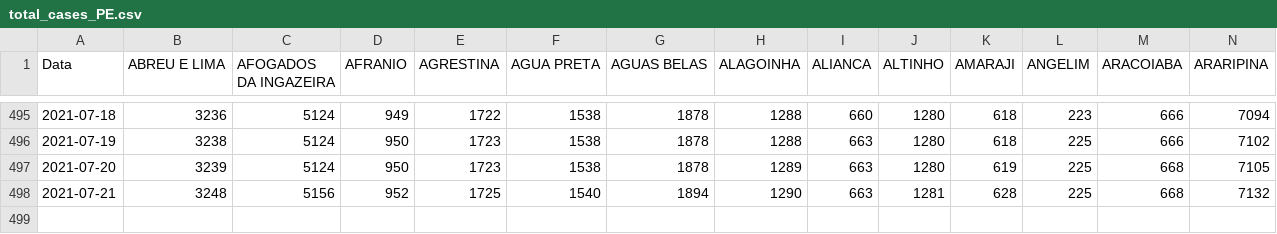
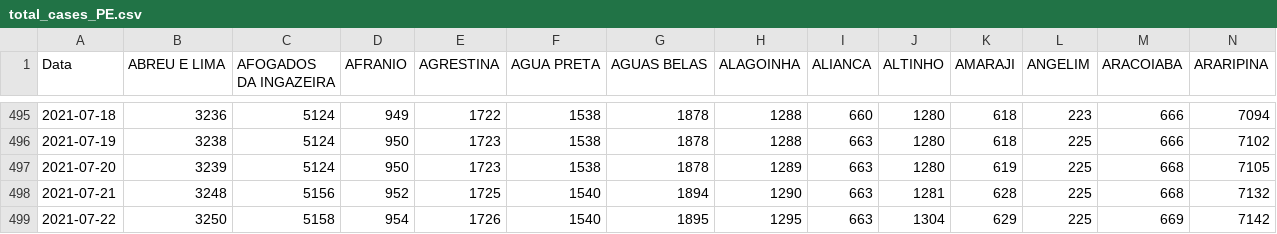
Before and after one commit to edneide/covid-19_Pernambuco, a CSV file: total_cases_PE.csv, drawn as a sheet; only a part is shown, gaps mark what is left out; rows hold the shown columns only; the diff names each change by its address in the sheet, - before the commit and + after, or states it on an @@ line.

```diff
--- a/total_cases_PE.csv
+++ b/total_cases_PE.csv
+row 499: 2021-07-22 | 3250 | 5158 | 954 | 1726 | 1540 | 1895 | 1295 | 663 | 1304 | 629 | 225 | 669 | 7142
```
Also changed, not shown: novos_casos_PE.csv, novos_obitos_pe.csv, 1 other file.
